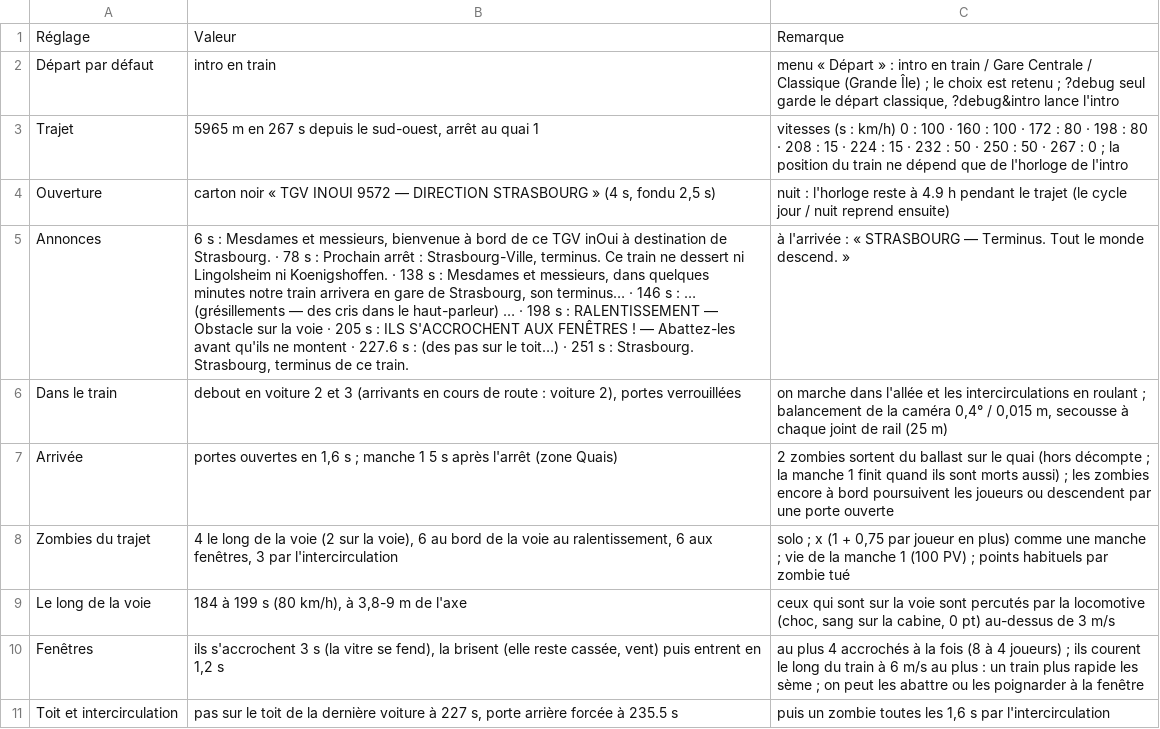
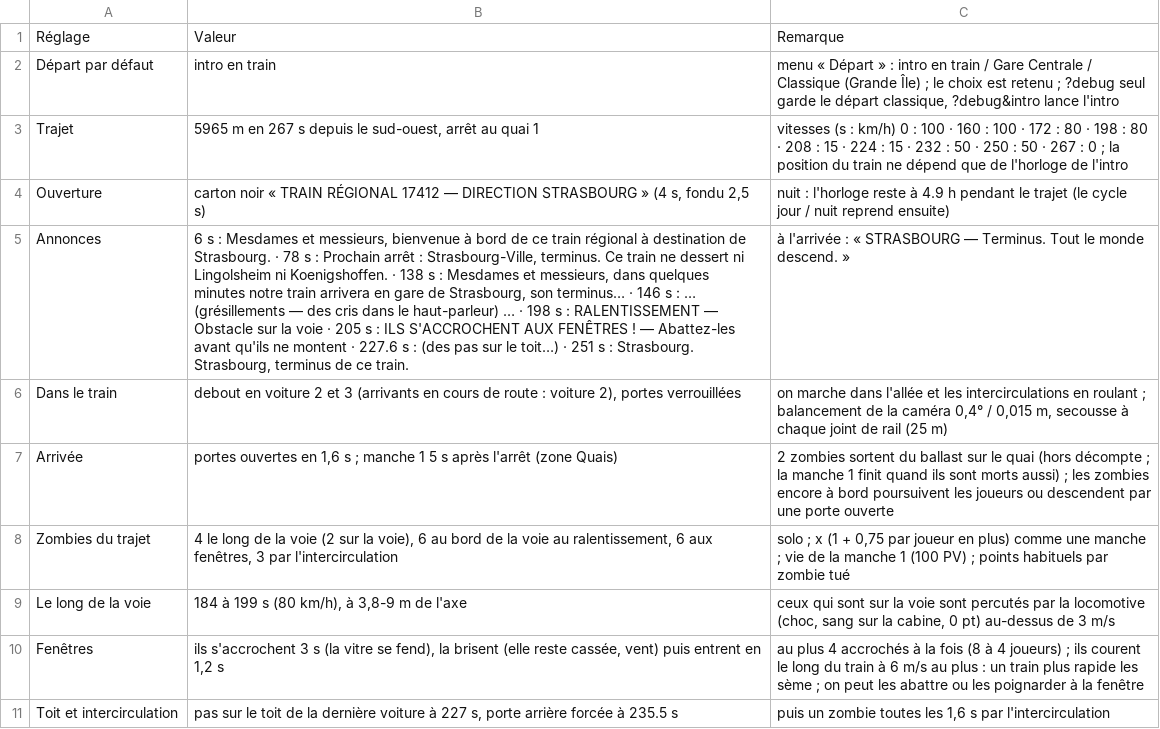
Before and after one commit to davideneco/zombie-survival, a CSV file: docs/csv/26_intro.csv, drawn as a sheet; only a part is shown; the diff names each change by its address in the sheet, - before the commit and + after, or states it on an @@ line.

```diff
--- a/docs/csv/26_intro.csv
+++ b/docs/csv/26_intro.csv
-B4: …noir « TGV INOUI 9572 — DIRECTION…
+B4: …noir « TRAIN RÉGIONAL 17412 — DIRECTION…
-B5: …de ce TGV inOui à destination…
+B5: …de ce train régional à destination…
```
Also changed, not shown: docs/csv/25_train.csv, 14 other files.
